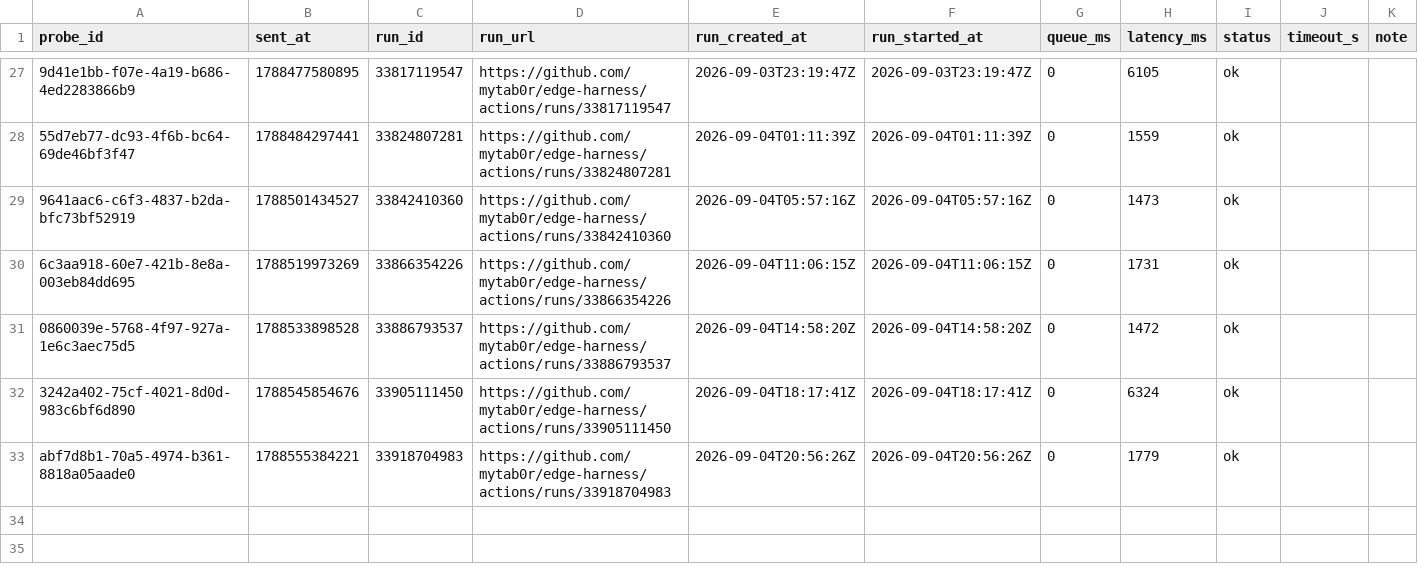
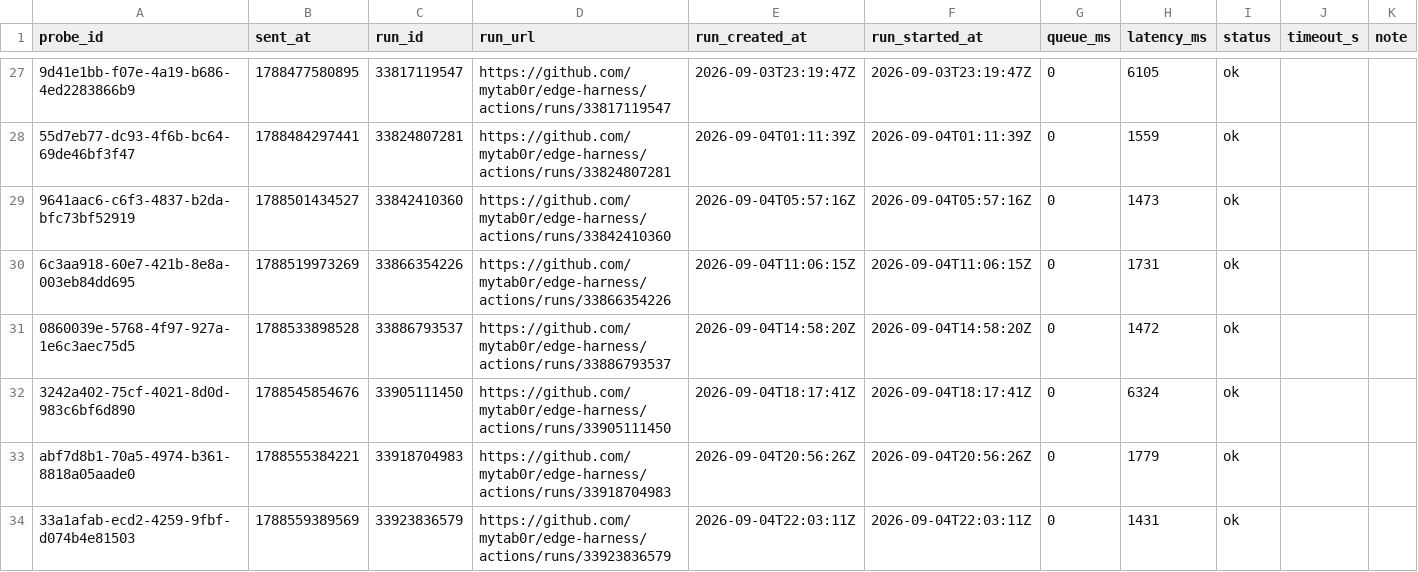
Before and after one commit to mytab0r/edge-harness, a CSV file: docs/research/data/dispatch-latency-tail.csv, drawn as a sheet; only a part is shown, gaps mark what is left out; the diff names each change by its address in the sheet, - before the commit and + after, or states it on an @@ line.

Commit message:
probe 33a1afab-ecd2-4259-9fbf-d074b4e81503: 1431 ms

```diff
--- a/docs/research/data/dispatch-latency-tail.csv
+++ b/docs/research/data/dispatch-latency-tail.csv
+row 34: 33a1afab-ecd2-4259-9fbf-d074b4e81503 | 1788559389569 | 33923836579 | https://github.com/mytab0r/edge-harness/actions/runs/33923836579 | 2026-09-04T22:03:11Z | 2026-09-04T22:03:11Z | 0 | 1431 | ok
```
